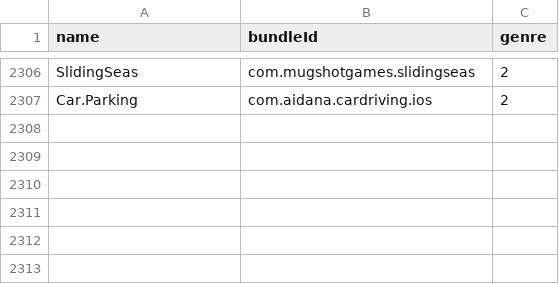
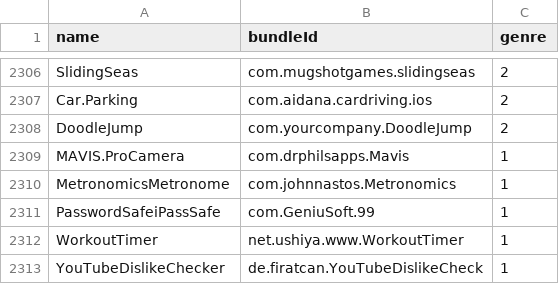
Before and after one commit to apptesters-org/Repo, a CSV file: bundleId.csv, drawn as a sheet; only a part is shown, gaps mark what is left out.

```diff
--- a/bundleId.csv
+++ b/bundleId.csv
@@ -2307 +2307,7 @@ SlidingSeas,com.mugshotgames.slidingseas,2
 Car.Parking,com.aidana.cardriving.ios,2
+DoodleJump,com.yourcompany.DoodleJump,2
+MAVIS.ProCamera,com.drphilsapps.Mavis,1
+MetronomicsMetronome,com.johnnastos.Metronomics,1
+PasswordSafeiPassSafe,com.GeniuSoft.99,1
+WorkoutTimer,net.ushiya.www.WorkoutTimer,1
+YouTubeDislikeChecker,de.firatcan.YouTubeDislikeCheck,1
```
Also changed, not shown: 7 other files.
